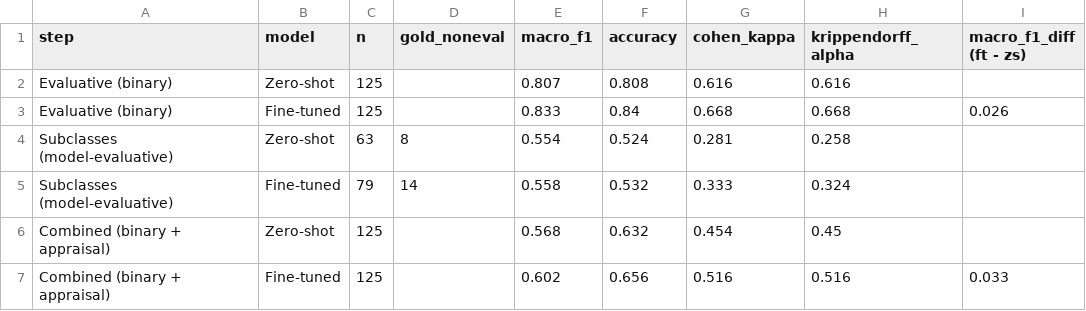
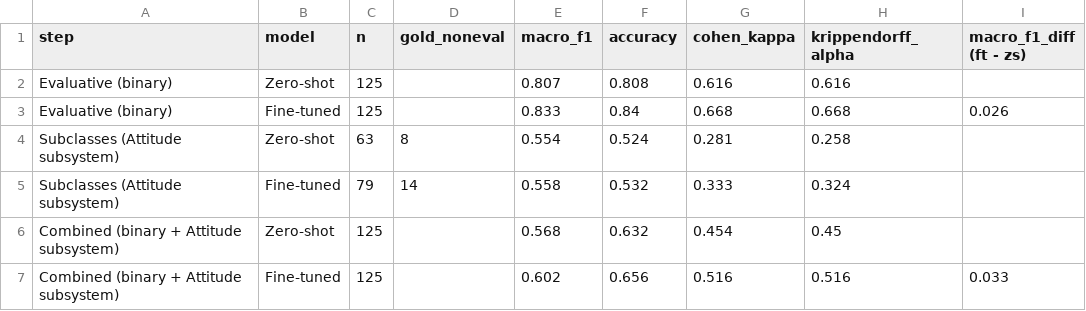
Before and after one commit to happy522/Challenges-in-annotations, a CSV file: Finetuning/Figures/fine_tuning_results.csv, drawn as a sheet; only a part is shown; the diff names each change by its address in the sheet, - before the commit and + after, or states it on an @@ line.

```diff
--- a/Finetuning/Figures/fine_tuning_results.csv
+++ b/Finetuning/Figures/fine_tuning_results.csv
-A4:A5 (step): Subclasses (model-evaluative)
+A4:A5 (step): Subclasses (Attitude subsystem)
-A6:A7 (step): Combined (binary + appraisal)
+A6:A7 (step): Combined (binary + Attitude subsystem)
```
Also changed, not shown: Prompting/Figures/heldout_test_results.csv, Prompting/Heldout_pipeline/outputs/results/heldout_metrics.csv, 14 other files.
